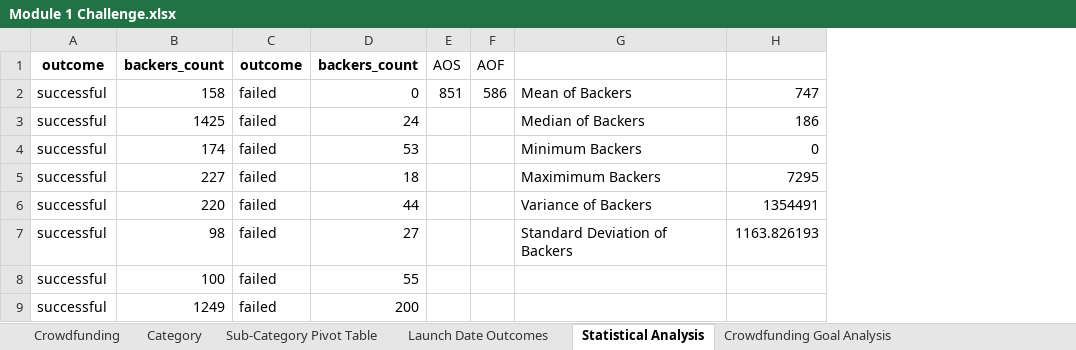
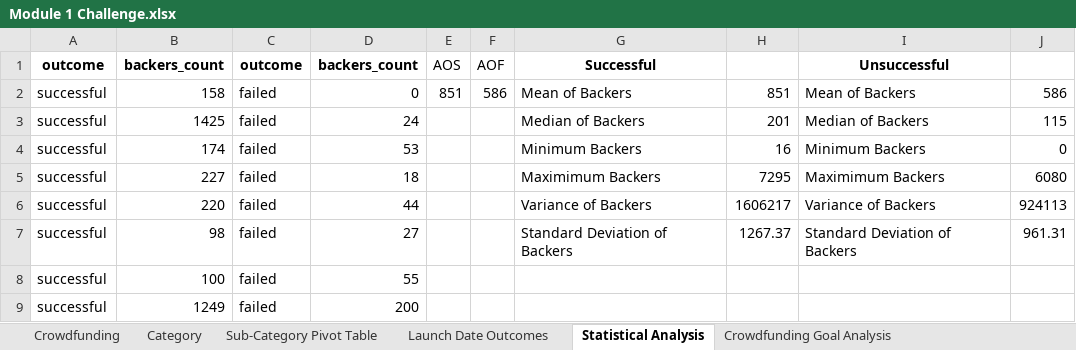
Before and after one commit to acarie/excel-challenge, an Excel workbook: Module 1 Challenge.xlsx, sheet Statistical Analysis, drawn as a sheet; only a part is shown; values as stored, in another font and other column widths than the file's, no borders; conditional formats not drawn; removed rows and columns are numbered as before the commit, all else as after; the diff names each change by its address in the sheet, - before the commit and + after, or states it on an @@ line.

Commit message:
Add files via upload
Corrected file for full credit

```diff
--- a/Module 1 Challenge.xlsx (sheet Statistical Analysis)
+++ b/Module 1 Challenge.xlsx (sheet Statistical Analysis)
-column H, rows 2-7: 747 | 186 | 0 | 7295 | 1354491 | 1163.826193
+column H, rows 2-7: 851 | 201 | 16 | 7295 | 1606217 | 1267.37
+column I, rows 1-7: Unsuccessful | Mean of Backers | Median of Backers | Minimum Backers | Maximimum Backers | Variance of Backers | Standard Deviation of Backers
+column J, rows 2-7: 586 | 115 | 0 | 6080 | 924113 | 961.31
-G1: (empty)
+G1: Successful
```
Also changed, not shown: charts or pictures.
